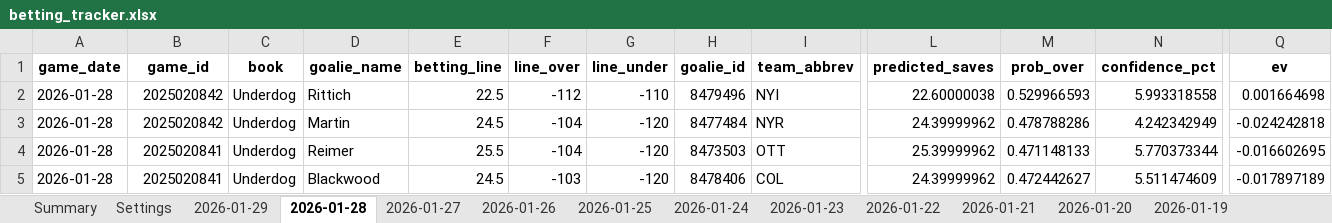
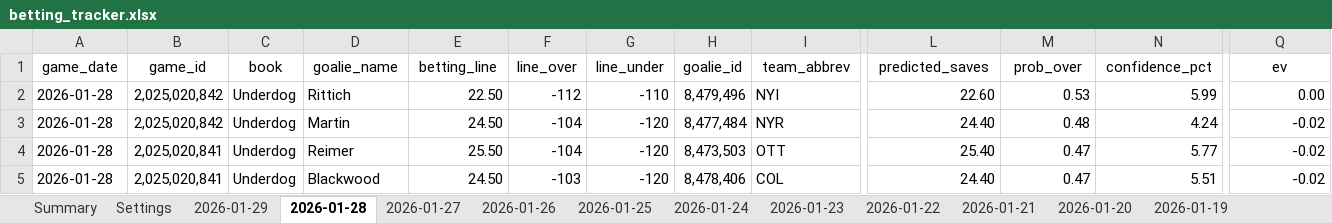
Before and after one commit to jjakemoss/saves-model-v3, an Excel workbook: betting_tracker.xlsx, sheet 2026-01-28, drawn as a sheet; only a part is shown, gaps mark what is left out; values as stored, in another font and other column widths than the file's, no borders; the diff covers the shown part only; the diff names each change by its address in the sheet, - before the commit and + after, or states it on an @@ line.

Commit message:
Update betting_tracker.xlsx

```diff
--- a/betting_tracker.xlsx (sheet 2026-01-28)
+++ b/betting_tracker.xlsx (sheet 2026-01-28)
-A1:Q1 bold: on
+A1:Q1 bold: off
-B2:B3 (game_id): 2025020842
+B2:B3 (game_id): 2,025,020,842
-E2 (betting_line): 22.5
+E2 (betting_line): 22.50
-H2 (goalie_id): 8479496
+H2 (goalie_id): 8,479,496
-L2 (predicted_saves): 22.60000038
+L2 (predicted_saves): 22.60
-M2 (prob_over): 0.529966593
+M2 (prob_over): 0.53
-N2 (confidence_pct): 5.993318558
+N2 (confidence_pct): 5.99
-Q2 (ev): 0.001664698
+Q2 (ev): 0.00
-E3 (betting_line): 24.5
+E3 (betting_line): 24.50
-H3 (goalie_id): 8477484
+H3 (goalie_id): 8,477,484
-L3 (predicted_saves): 24.39999962
+L3 (predicted_saves): 24.40
-M3 (prob_over): 0.478788286
+M3 (prob_over): 0.48
-N3 (confidence_pct): 4.242342949
+N3 (confidence_pct): 4.24
-Q3 (ev): -0.024242818
+Q3 (ev): -0.02
-B4:B5 (game_id): 2025020841
+B4:B5 (game_id): 2,025,020,841
-E4 (betting_line): 25.5
+E4 (betting_line): 25.50
-H4 (goalie_id): 8473503
+H4 (goalie_id): 8,473,503
-L4 (predicted_saves): 25.39999962
+L4 (predicted_saves): 25.40
-M4 (prob_over): 0.471148133
+M4 (prob_over): 0.47
-N4 (confidence_pct): 5.770373344
+N4 (confidence_pct): 5.77
-Q4 (ev): -0.016602695
+Q4 (ev): -0.02
-E5 (betting_line): 24.5
+E5 (betting_line): 24.50
-H5 (goalie_id): 8478406
+H5 (goalie_id): 8,478,406
-L5 (predicted_saves): 24.39999962
+L5 (predicted_saves): 24.40
-M5 (prob_over): 0.472442627
+M5 (prob_over): 0.47
-N5 (confidence_pct): 5.511474609
+N5 (confidence_pct): 5.51
-Q5 (ev): -0.017897189
+Q5 (ev): -0.02
```
Also changed, not shown: 71 edited cells and cell formats elsewhere in this sheet, sheet 2026-01-29.
